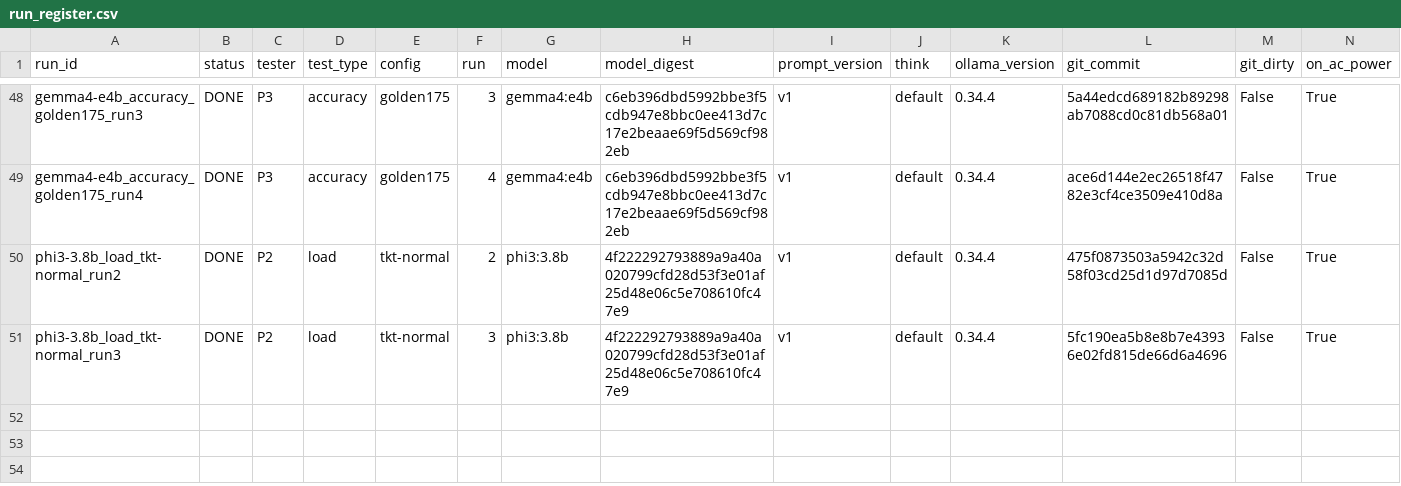
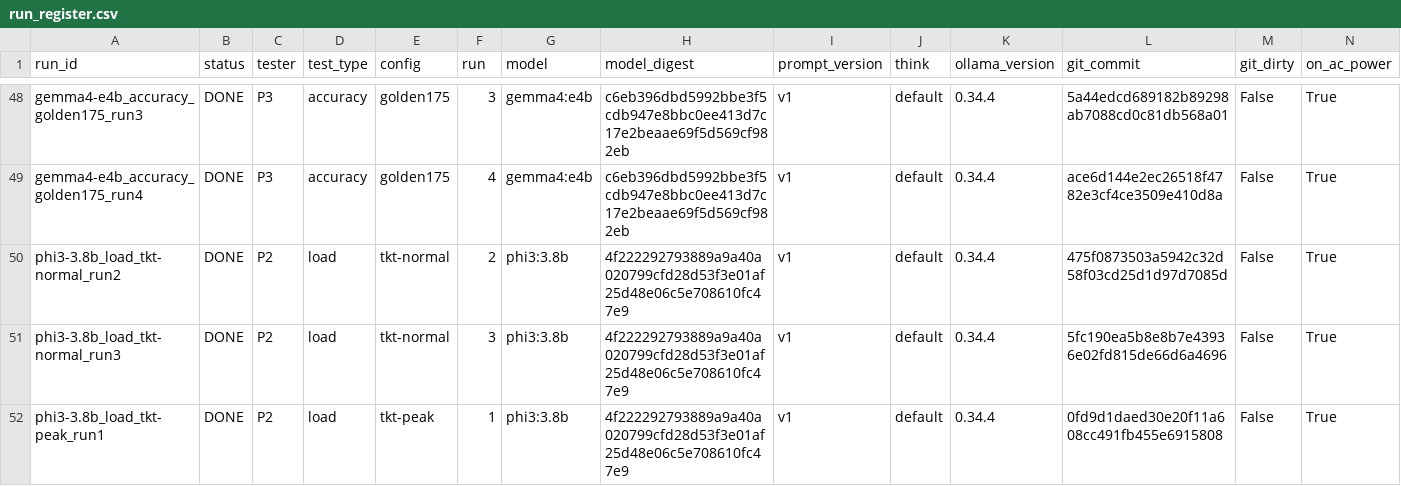
Before and after one commit to 2402801/ICT3113-P2-2, a CSV file: runs/run_register.csv, drawn as a sheet; only a part is shown, gaps mark what is left out; rows hold the shown columns only; the diff names each change by its address in the sheet, - before the commit and + after, or states it on an @@ line.

Commit message:
Load run phi3-3.8b_load_tkt-peak_run1

```diff
--- a/runs/run_register.csv
+++ b/runs/run_register.csv
+row 52: phi3-3.8b_load_tkt-peak_run1 | DONE | P2 | load | tkt-peak | 1 | phi3:3.8b | 4f222292793889a9a40a020799cfd28d53f3e01af25d48e06c5e708610fc47e9 | v1 | default | 0.34.4 | 0fd9d1daed30e20f11a608cc491fb455e6915808 | False | True
```
Also changed, not shown: 11 other files.
